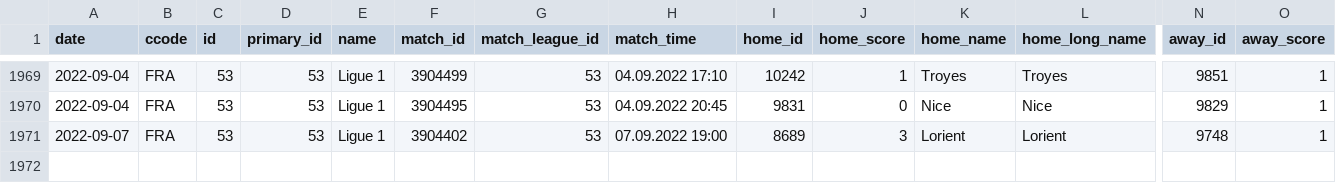
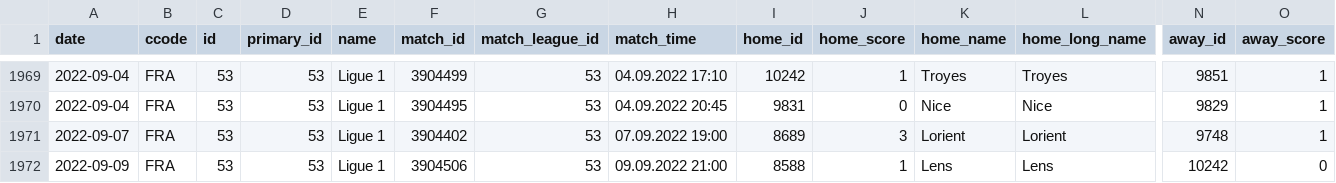
Before and after one commit to JaseZiv/worldfootballR_data, a CSV file: data/fotmob_matches_by_date/53_matches_by_date.csv, drawn as a sheet; only a part is shown, gaps mark what is left out; rows hold the shown columns only; the diff names each change by its address in the sheet, - before the commit and + after, or states it on an @@ line.

```diff
--- a/data/fotmob_matches_by_date/53_matches_by_date.csv
+++ b/data/fotmob_matches_by_date/53_matches_by_date.csv
+row 1972: 2022-09-09 | FRA | 53 | 53 | Ligue 1 | 3904506 | 53 | 09.09.2022 21:00 | 8588 | 1 | Lens | Lens | 10242 | 0
```
Also changed, not shown: data/fotmob_matches_by_date/130_matches_by_date.csv, data/fotmob_matches_by_date/54_matches_by_date.csv, 12 other files.
